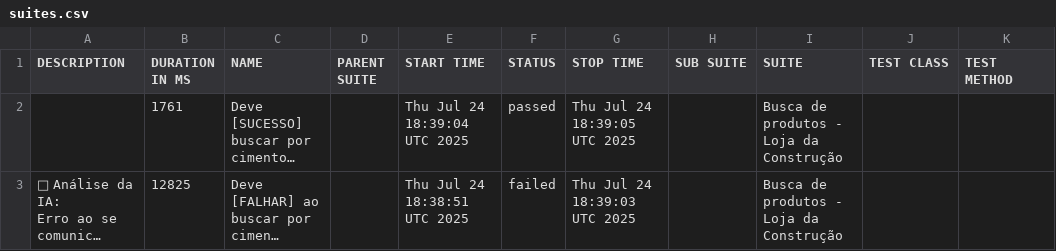
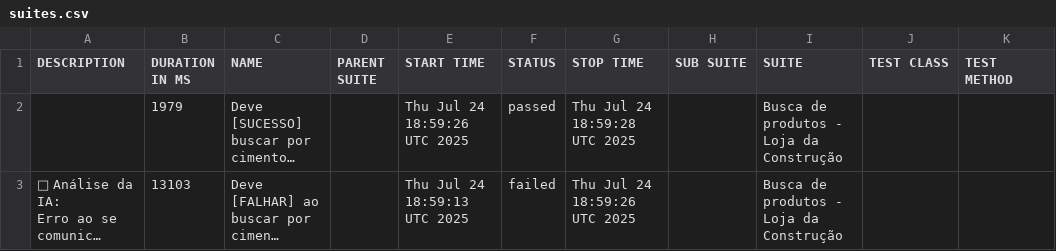
Before and after one commit to CPurkot86-hub/portfolio-cypress-allure, a CSV file: data/suites.csv, drawn as a sheet; long unchanged cells end in …; the diff names each change by its address in the sheet, - before the commit and + after, or states it on an @@ line.

```diff
--- a/data/suites.csv
+++ b/data/suites.csv
-B2 (DURATION IN MS): 1761
+B2 (DURATION IN MS): 1979
-E2 (START TIME): Thu Jul 24 18:39:04 UTC 2025
+E2 (START TIME): Thu Jul 24 18:59:26 UTC 2025
-G2 (STOP TIME): Thu Jul 24 18:39:05 UTC 2025
+G2 (STOP TIME): Thu Jul 24 18:59:28 UTC 2025
-B3 (DURATION IN MS): 12825
+B3 (DURATION IN MS): 13103
-E3 (START TIME): Thu Jul 24 18:38:51 UTC 2025
+E3 (START TIME): Thu Jul 24 18:59:13 UTC 2025
-G3 (STOP TIME): Thu Jul 24 18:39:03 UTC 2025
+G3 (STOP TIME): Thu Jul 24 18:59:26 UTC 2025
```
Also changed, not shown: 21 other files.
